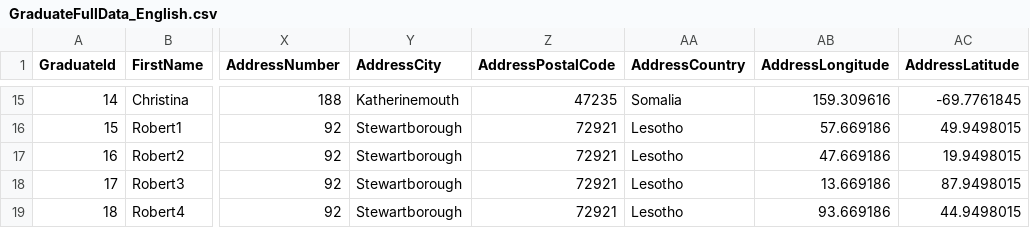
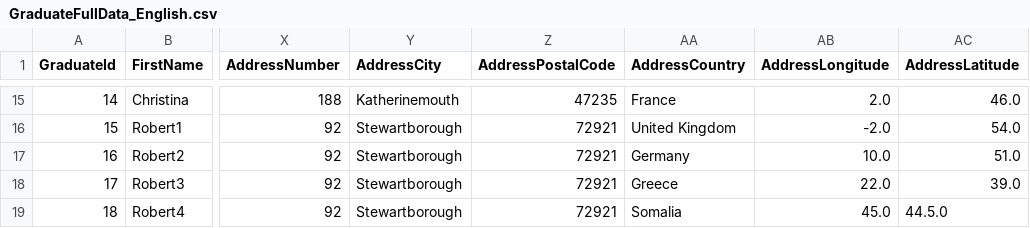
Before and after one commit to NickVovos/Proigmenes-Web-Efarmoges, a CSV file: AlumniAPI_NET9/Resource/GraduateFullData_English.csv, drawn as a sheet; only a part is shown, gaps mark what is left out; the diff covers the shown part only; the diff names each change by its address in the sheet, - before the commit and + after, or states it on an @@ line.

```diff
--- a/AlumniAPI_NET9/Resource/GraduateFullData_English.csv
+++ b/AlumniAPI_NET9/Resource/GraduateFullData_English.csv
-AA15 (AddressCountry): Somalia
+AA15 (AddressCountry): France
-AB15 (AddressLongitude): 159.309616
+AB15 (AddressLongitude): 2.0
-AC15 (AddressLatitude): -69.7761845
+AC15 (AddressLatitude): 46.0
-AA16 (AddressCountry): Lesotho
+AA16 (AddressCountry): United Kingdom
-AB16 (AddressLongitude): 57.669186
+AB16 (AddressLongitude): -2.0
-AC16 (AddressLatitude): 49.9498015
+AC16 (AddressLatitude): 54.0
-AA17 (AddressCountry): Lesotho
+AA17 (AddressCountry): Germany
-AB17 (AddressLongitude): 47.669186
+AB17 (AddressLongitude): 10.0
-AC17 (AddressLatitude): 19.9498015
+AC17 (AddressLatitude): 51.0
-AA18 (AddressCountry): Lesotho
+AA18 (AddressCountry): Greece
-AB18 (AddressLongitude): 13.669186
+AB18 (AddressLongitude): 22.0
-AC18 (AddressLatitude): 87.9498015
+AC18 (AddressLatitude): 39.0
-AA19 (AddressCountry): Lesotho
+AA19 (AddressCountry): Somalia
-AB19 (AddressLongitude): 93.669186
+AB19 (AddressLongitude): 45.0
-AC19 (AddressLatitude): 44.9498015
+AC19 (AddressLatitude): 44.5.0
```
Also changed, not shown: 30 edited cells elsewhere in this file, 6 other files.
